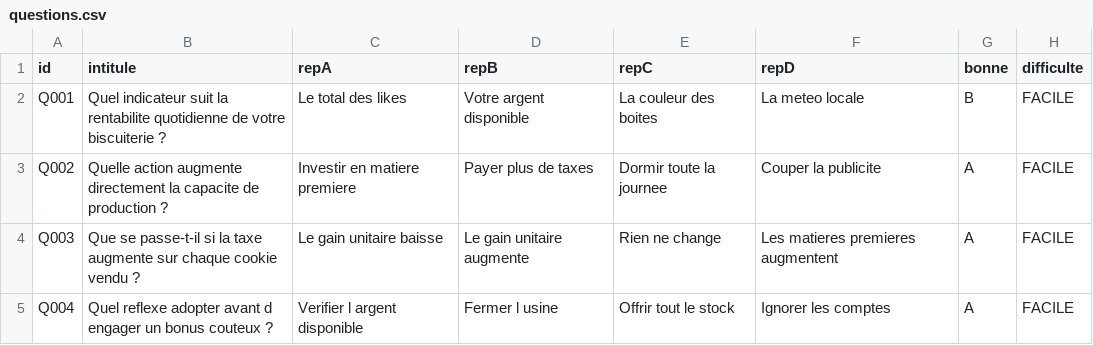
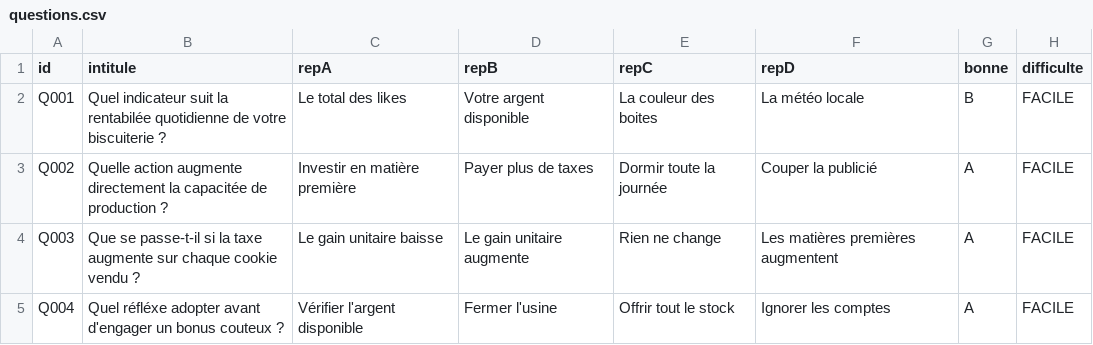
Before and after one commit to yannouuuu/IUT-SAE1.02RDBL, a CSV file: resources/questions.csv, drawn as a sheet.

```diff
--- a/resources/questions.csv
+++ b/resources/questions.csv
@@ -1,5 +1,5 @@
 id,intitule,repA,repB,repC,repD,bonne,difficulte
-Q001,Quel indicateur suit la rentabilite quotidienne de votre biscuiterie ?,Le total des likes,Votre argent disponible,La couleur des boites,La meteo locale,B,FACILE
-Q002,Quelle action augmente directement la capacite de production ?,Investir en matiere premiere,Payer plus de taxes,Dormir toute la journee,Couper la publicite,A,FACILE
-Q003,Que se passe-t-il si la taxe augmente sur chaque cookie vendu ?,Le gain unitaire baisse,Le gain unitaire augmente,Rien ne change,Les matieres premieres augmentent,A,FACILE
-Q004,Quel reflexe adopter avant d engager un bonus couteux ?,Verifier l argent disponible,Fermer l usine,Offrir tout le stock,Ignorer les comptes,A,FACILE
+Q001,Quel indicateur suit la rentabilée quotidienne de votre biscuiterie ?,Le total des likes,Votre argent disponible,La couleur des boites,La météo locale,B,FACILE
+Q002,Quelle action augmente directement la capacitée de production ?,Investir en matière première,Payer plus de taxes,Dormir toute la journée,Couper la publicié,A,FACILE
+Q003,Que se passe-t-il si la taxe augmente sur chaque cookie vendu ?,Le gain unitaire baisse,Le gain unitaire augmente,Rien ne change,Les matières premières augmentent,A,FACILE
+Q004,Quel réfléxe adopter avant d'engager un bonus couteux ?,Vérifier l'argent disponible,Fermer l'usine,Offrir tout le stock,Ignorer les comptes,A,FACILE
```
Also changed, not shown: 1 other file.
